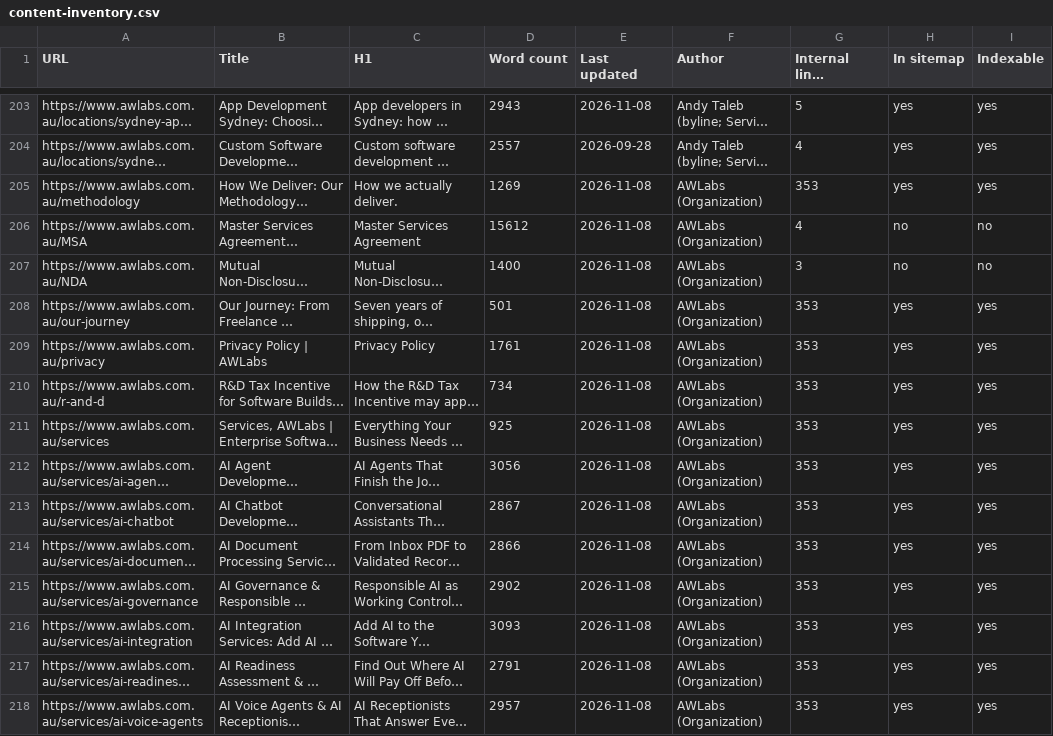
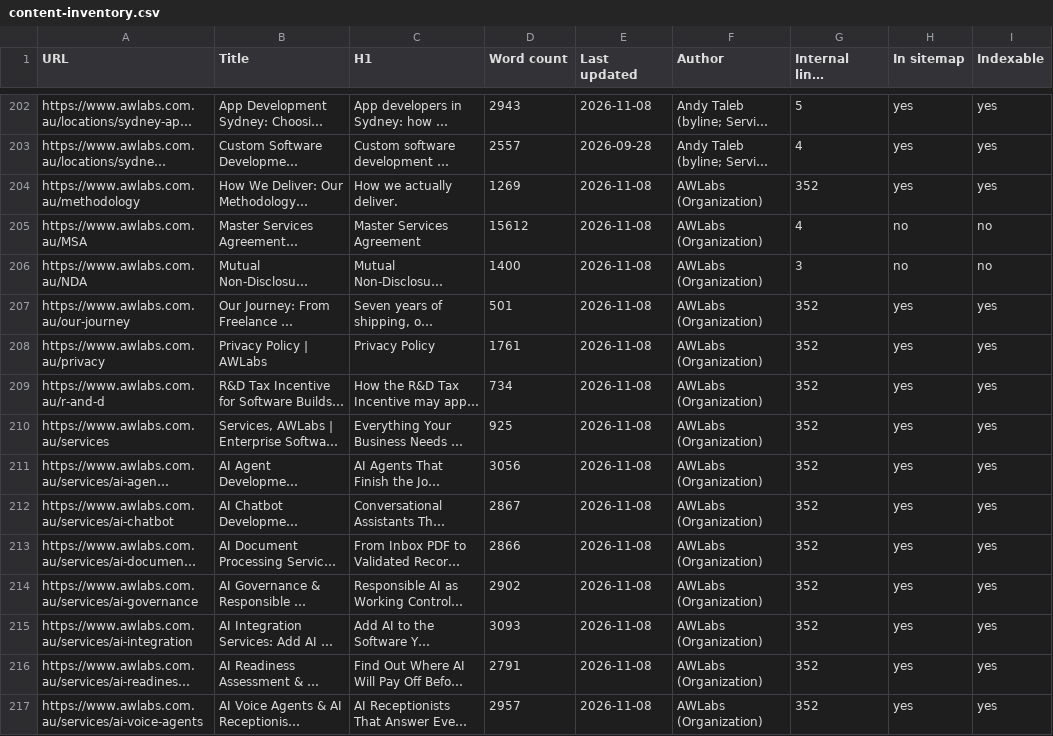
Before and after one commit to AndWhydev/Dev-site, a CSV file: reports/content-inventory.csv, drawn as a sheet; only a part is shown, gaps mark what is left out; long unchanged cells end in …; addresses are those after the commit; the diff covers the shown part only; the diff names each change by its address in the sheet, - before the commit and + after, or states it on an @@ line.

```diff
--- a/reports/content-inventory.csv
+++ b/reports/content-inventory.csv
-G204 (Internal links pointing to it): 353
+G204 (Internal links pointing to it): 352
-G207:G217 (Internal links pointing to it): 353
+G207:G217 (Internal links pointing to it): 352
```
Also changed, not shown: 1 removed row and 70 edited cells elsewhere in this file, 17 other files.
